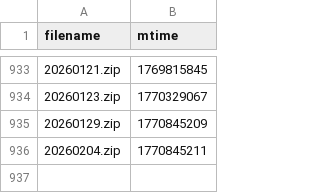
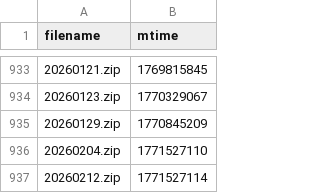
Before and after one commit to Sky9x/mbta-gtfs-data-gen, a CSV file: file_times.csv, drawn as a sheet; only a part is shown, gaps mark what is left out.

```diff
--- a/file_times.csv
+++ b/file_times.csv
@@ -935,2 +935,3 @@ filename,mtime
 20260129.zip,1770845209
-20260204.zip,1770845211
+20260204.zip,1771527110
+20260212.zip,1771527114
```
Also changed, not shown: 3 other files.
